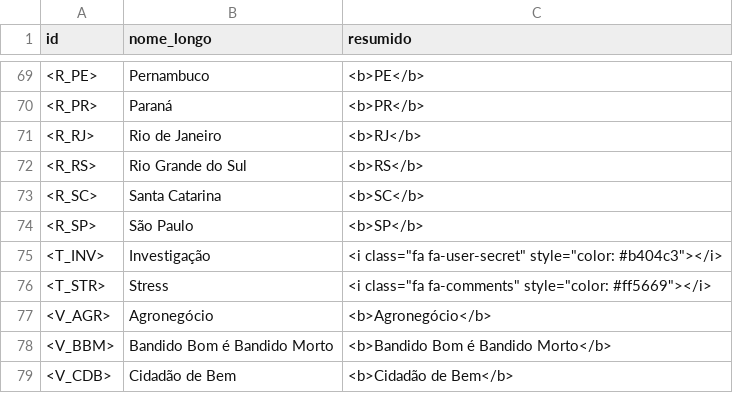
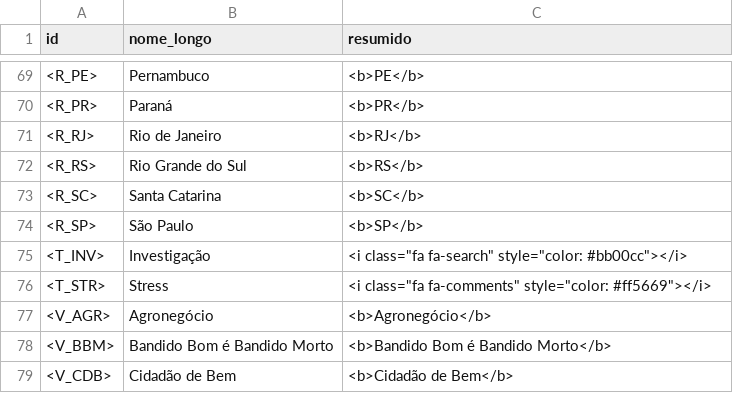
Before and after one commit to enricllagostera/CartasPartido, a TSV file: LEGENDAS.tsv, drawn as a sheet; only a part is shown, gaps mark what is left out.

Commit message:
correcao investigacao

```diff
--- a/LEGENDAS.tsv
+++ b/LEGENDAS.tsv
@@ -74,3 +74,3 @@ id	nome_longo	resumido
 <R_SP>	São Paulo	<b>SP</b>
-<T_INV>	Investigação	<i class="fa fa-user-secret" style="color: #b404c3"></i>
+<T_INV>	Investigação	<i class="fa fa-search" style="color: #bb00cc"></i>
 <T_STR>	Stress	<i class="fa fa-comments" style="color: #ff5669"></i>
```
